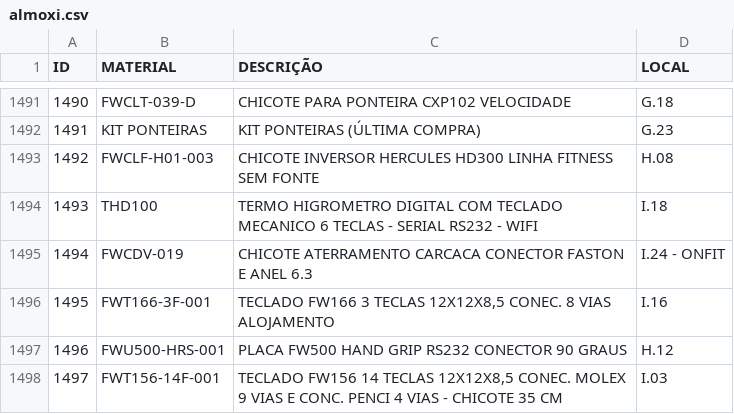
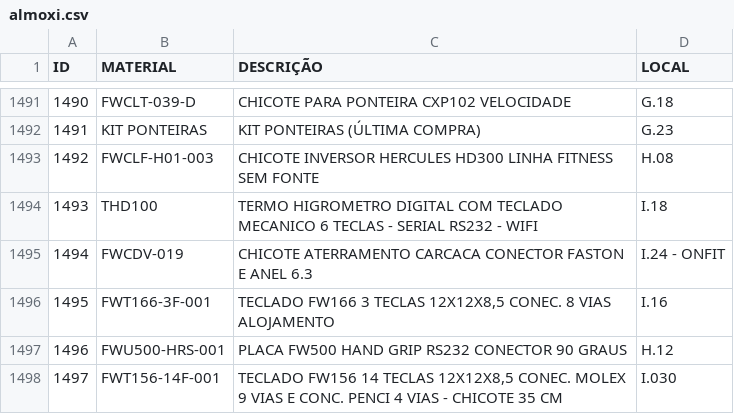
Before and after one commit to Sancarock/Sancarock, a CSV file: sounds/almoxi.csv, drawn as a sheet; only a part is shown, gaps mark what is left out.

Commit message:
Update almoxi.csv

```diff
--- a/sounds/almoxi.csv
+++ b/sounds/almoxi.csv
@@ -1497,2 +1497,2 @@
 1496;FWU500-HRS-001;PLACA FW500 HAND GRIP RS232 CONECTOR 90 GRAUS;H.12
-1497;FWT156-14F-001;TECLADO FW156 14 TECLAS 12X12X8,5 CONEC. MOLEX 9 VIAS E CONC. PENCI 4 VIAS - CHICOTE 35 CM;I.03
+1497;FWT156-14F-001;TECLADO FW156 14 TECLAS 12X12X8,5 CONEC. MOLEX 9 VIAS E CONC. PENCI 4 VIAS - CHICOTE 35 CM;I.030
```
